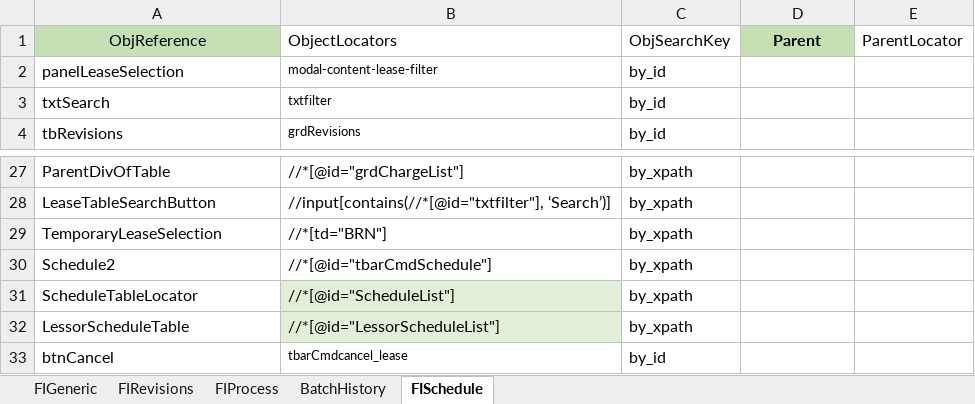
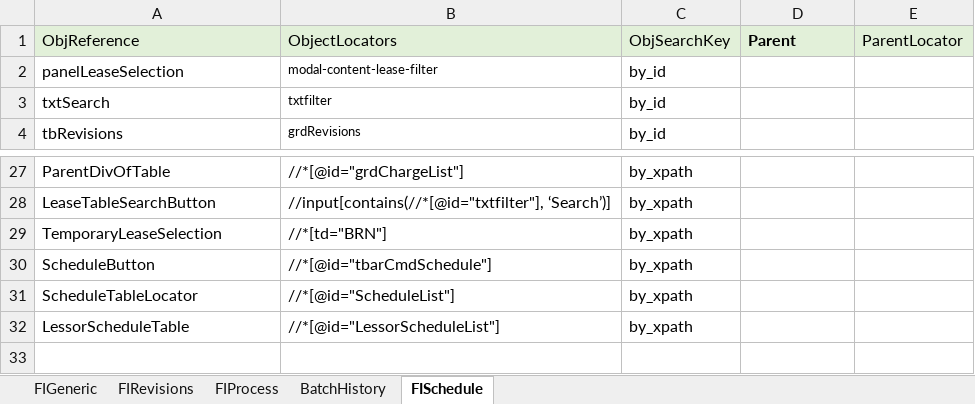
Before and after one commit to shahriarkamal-dsi/AMT-TestFrameWork, an Excel workbook: src/main/resources/objectLocator/OR_FASB.xlsx, sheet FISchedule, drawn as a sheet; only a part is shown, gaps mark what is left out; values as stored, in another font and other column widths than the file's, no borders; conditional formats not drawn; the diff names each change by its address in the sheet, - before the commit and + after, or states it on an @@ line.

Commit message:
Data Create + OR + Module Controller .XLSX file Added

```diff
--- a/src/main/resources/objectLocator/OR_FASB.xlsx (sheet FISchedule)
+++ b/src/main/resources/objectLocator/OR_FASB.xlsx (sheet FISchedule)
@@ A1 fill: #C5E0B4 → #E2F0D9, alignment: center → left @@
-B1:C1 fill: none
+B1:C1 fill: #E2F0D9
@@ D1 alignment: center → left, fill: #C6E0B4 → #E2F0D9 @@
-E1 fill: none
+E1 fill: #E2F0D9
-A30: Schedule2
+A30: ScheduleButton
-B31:B32 fill: #E2F0D9
+B31:B32 fill: none
-row 33: btnCancel | tbarCmdcancel_lease | by_id
```
Also changed, not shown: src/main/resources/objectLocator/OR_Common.xlsx, src/main/resources/testPlan/ModuleController.xlsx, 2 other files.
